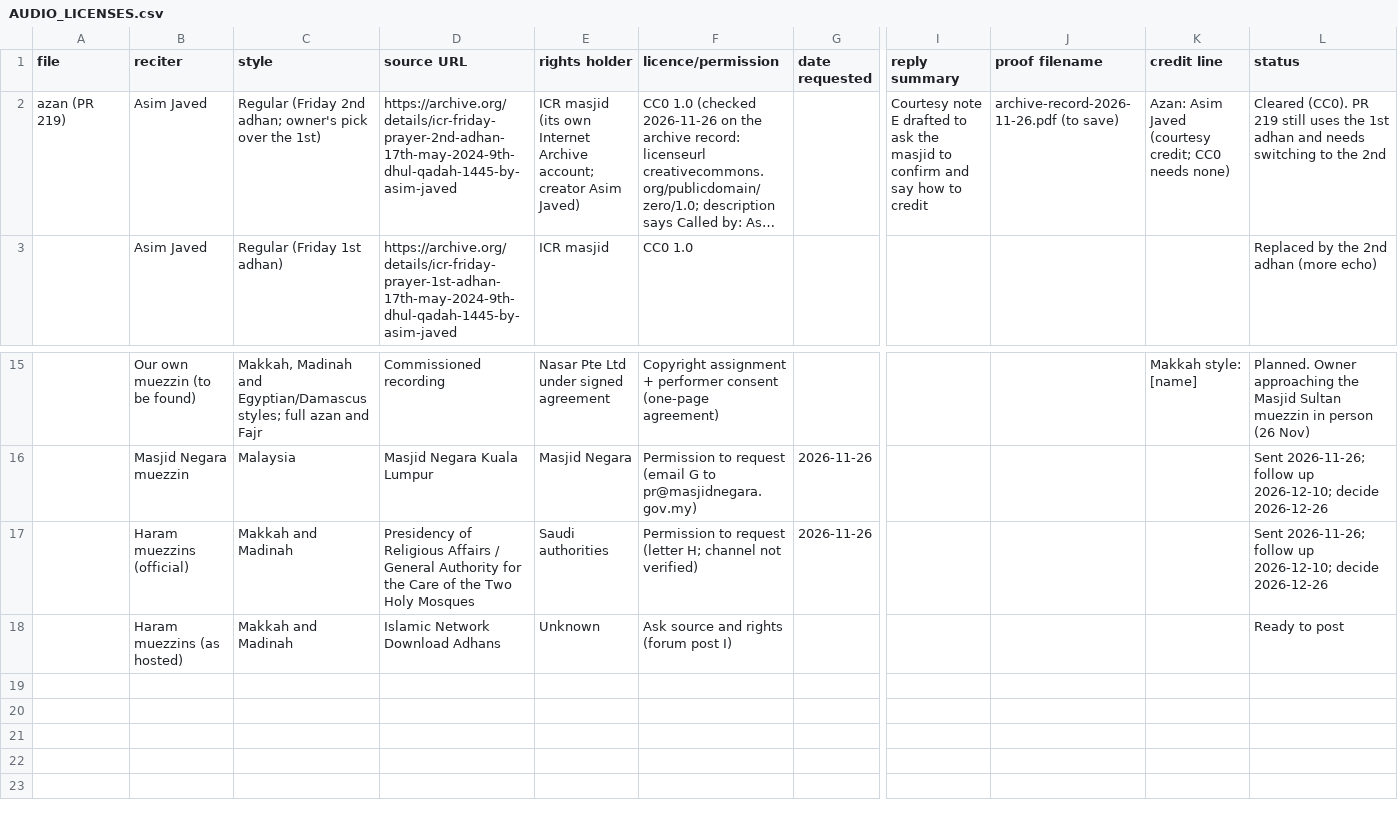
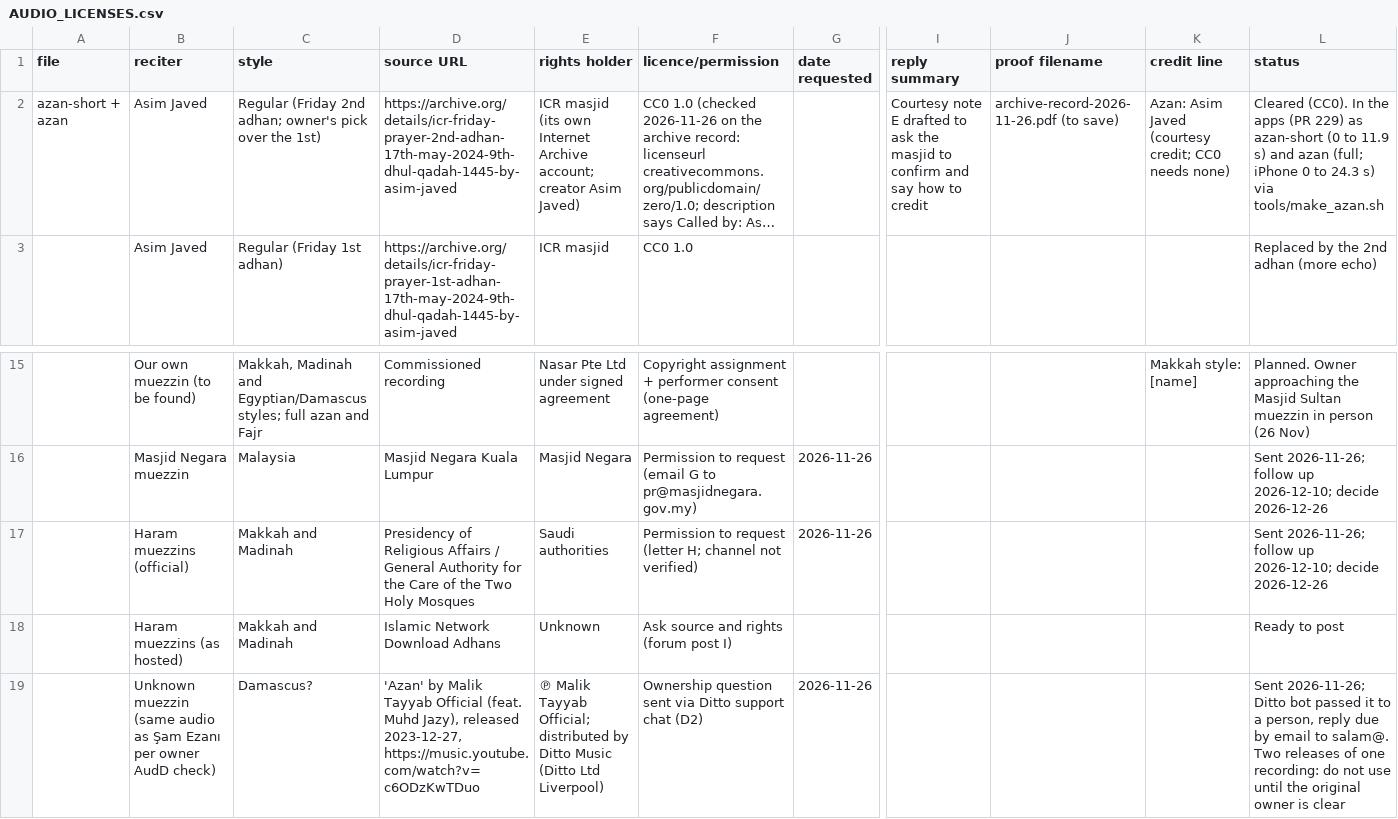
Before and after one commit to aarif86/PrayerTimesAsia, a CSV file: docs/AUDIO_LICENSES.csv, drawn as a sheet; only a part is shown, gaps mark what is left out; long unchanged cells end in …; rows hold the shown columns only; the diff names each change by its address in the sheet, - before the commit and + after, or states it on an @@ line.

```diff
--- a/docs/AUDIO_LICENSES.csv
+++ b/docs/AUDIO_LICENSES.csv
-A2 (file): azan (PR 219)
+A2 (file): azan-short + azan
-L2 (status): Cleared (CC0). PR 219 still uses the 1st adhan and needs switching to the 2nd
+L2 (status): Cleared (CC0). In the apps (PR 229) as azan-short (0 to 11.9 s) and azan (full; iPhone 0 to 24.3 s) via tools/make_azan.sh
+row 19:  | Unknown muezzin (same audio as Şam Ezanı per owner AudD check) | Damascus? | 'Azan' by Malik Tayyab Official (feat. Muhd Jazy), released 2023-12-27, https://music.youtube.com/watch?v=c6ODzKwTDuo | ℗ Malik Tayyab Official; distributed by Ditto Music (Ditto Ltd Liverpool) | Ownership question sent via Ditto support chat (D2) | 2026-11-26 |  |  |  | Sent 2026-11-26; Ditto bot passed it to a person, reply due by email to salam@. Two releases of one recording: do not use until the original owner is clear
```
Also changed, not shown: 31 other files.
